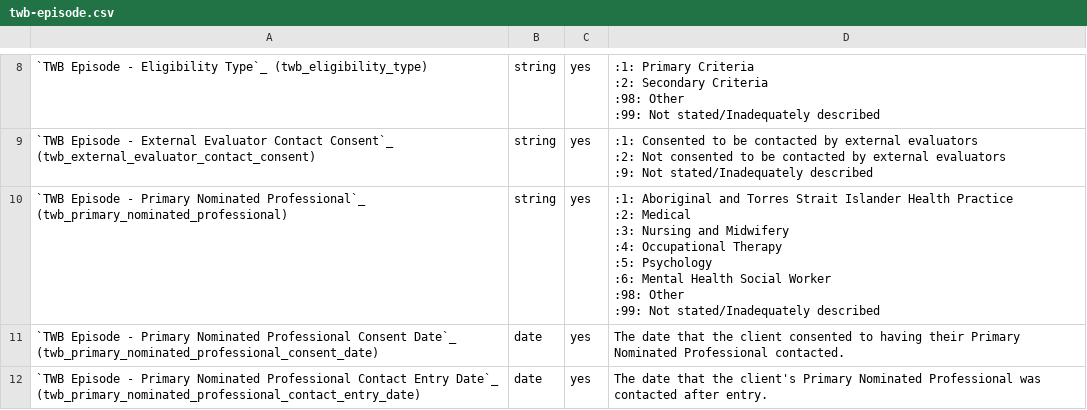
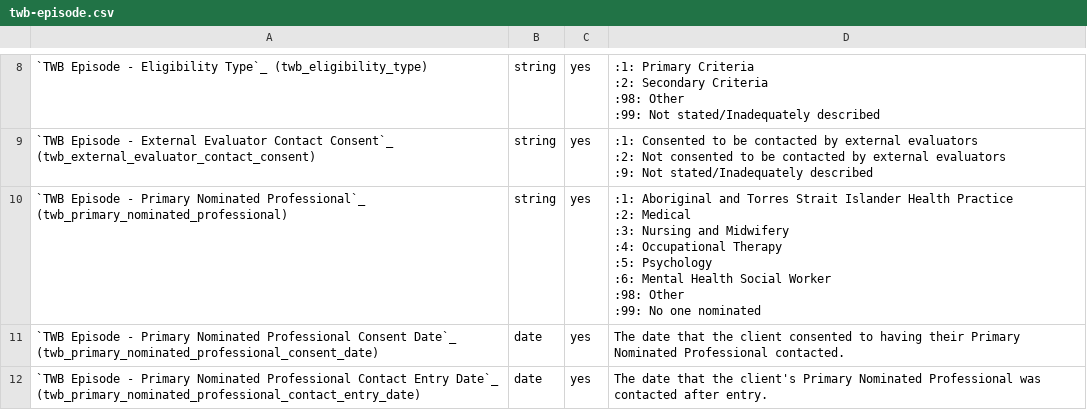
Before and after one commit to logicly-au/pmhc-mds-spec-wayback, a CSV file: doc/data-specification/record/twb-episode.csv, drawn as a sheet; only a part is shown, gaps mark what is left out.

```diff
--- a/doc/data-specification/record/twb-episode.csv
+++ b/doc/data-specification/record/twb-episode.csv
@@ -42,12 +42,12 @@
 :9: Not stated/Inadequately described"
-"`TWB Episode - Primary Nominated Professional`_ (twb_primary_nominated_professional)
-
-",string,yes,":1: Aboriginal and Torres Strait Islander Health Practice
-:2: Medical
-:3: Nursing and Midwifery
-:4: Occupational Therapy
-:5: Psychology
-:6: Mental Health Social Worker
-:98: Other
-:99: Not stated/Inadequately described"
+"`TWB Episode - Primary Nominated Professional`_ (twb_primary_nominated_professional)
+
+",string,yes,":1: Aboriginal and Torres Strait Islander Health Practice
+:2: Medical
+:3: Nursing and Midwifery
+:4: Occupational Therapy
+:5: Psychology
+:6: Mental Health Social Worker
+:98: Other
+:99: No one nominated"
 "`TWB Episode - Primary Nominated Professional Consent Date`_ (twb_primary_nominated_professional_consent_date)
```
Also changed, not shown: 24 other files.
